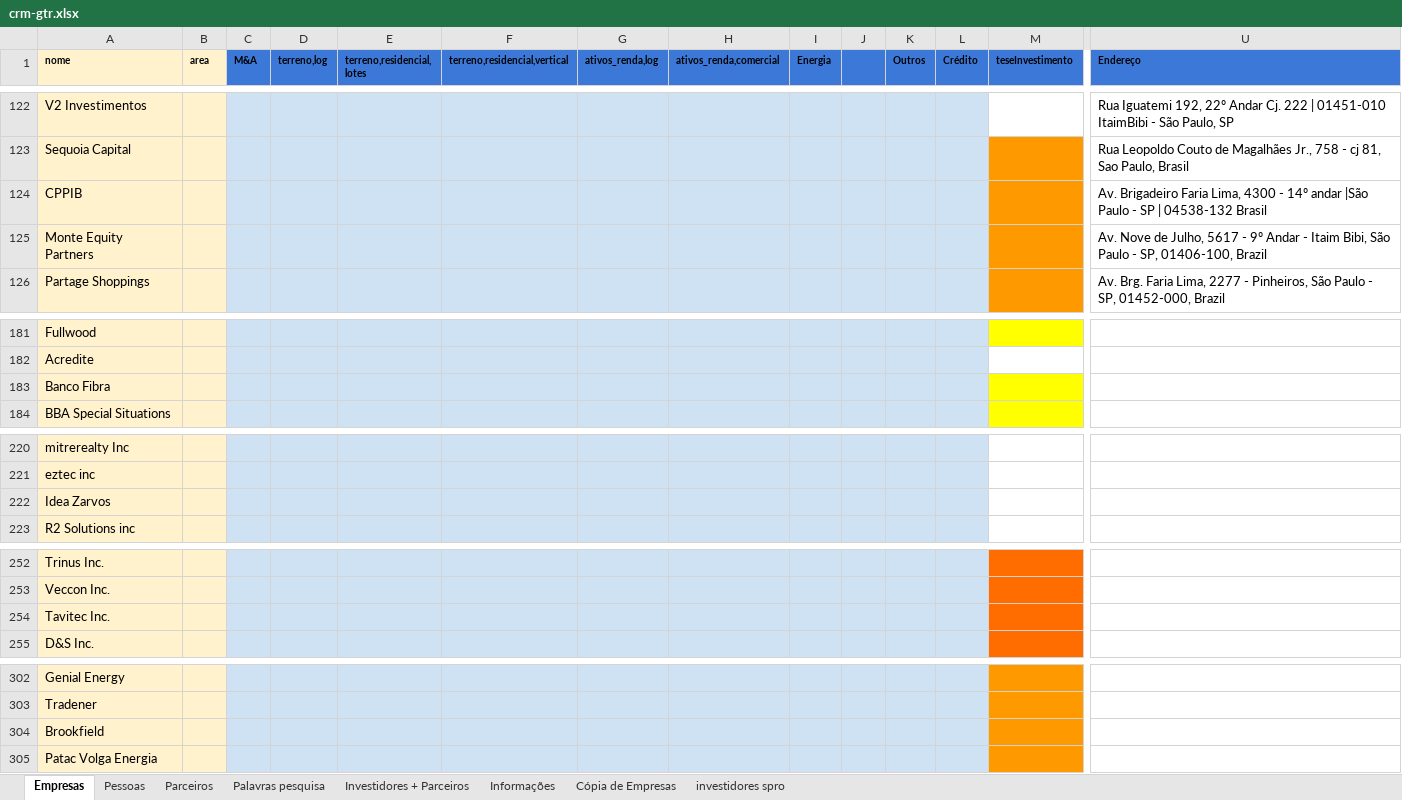
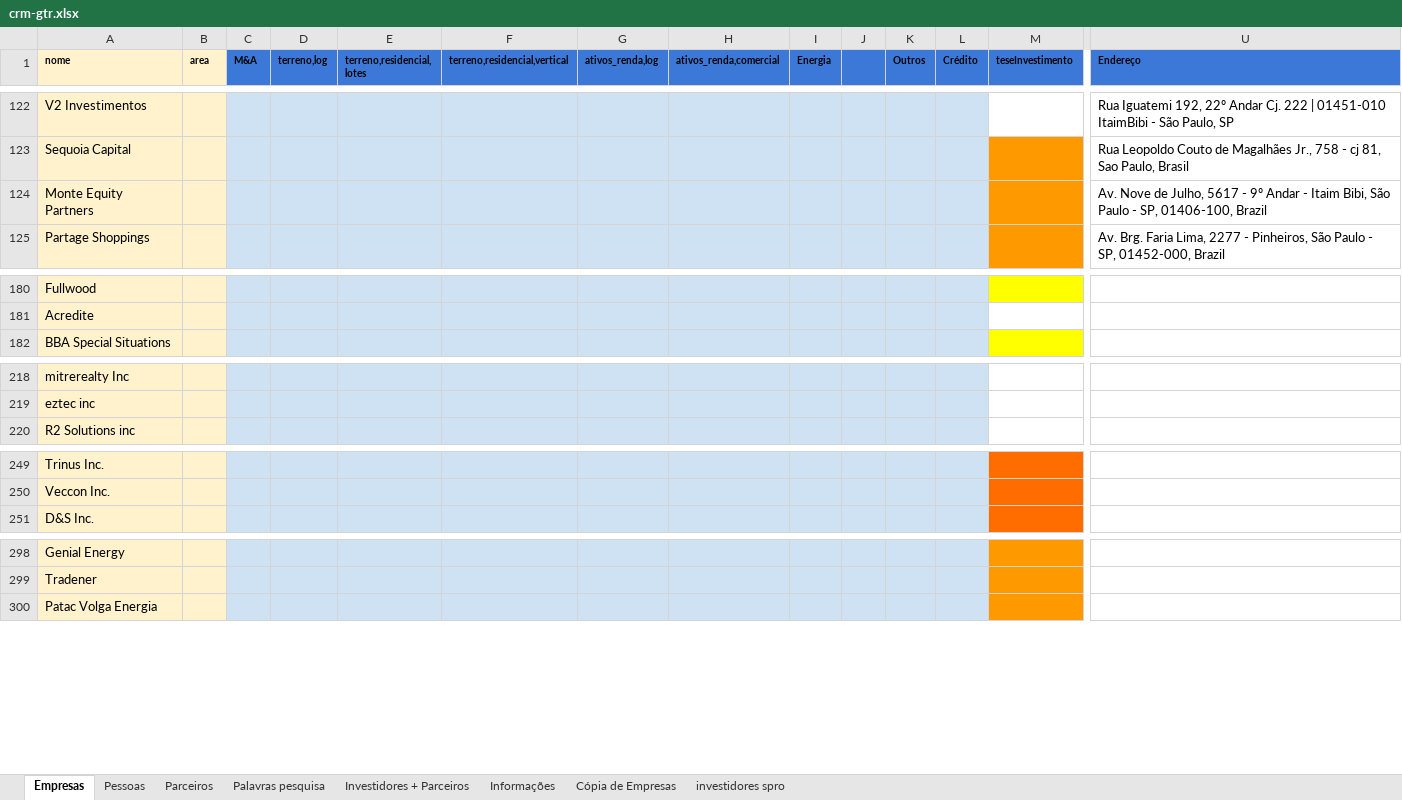
Before and after one commit to IgorSilvestre/gtrinvestimentos-api, an Excel workbook: src/tableScripts/utils/crm-gtr.xlsx, sheet Empresas, drawn as a sheet; only a part is shown, gaps mark what is left out; values as stored, in another font and other column widths than the file's, no borders; charts and pictures not drawn; rows hold the shown columns only; the diff names each change by its address in the sheet, - before the commit and + after, or states it on an @@ line.

Commit message:
fix: duplicate companies in sheet

```diff
--- a/src/tableScripts/utils/crm-gtr.xlsx (sheet Empresas)
+++ b/src/tableScripts/utils/crm-gtr.xlsx (sheet Empresas)
-row 124: CPPIB |  |  |  |  |  |  |  |  |  |  |  |  | Av. Brigadeiro Faria Lima, 4300 - 14º andar |São Paulo - SP | 04538-132 Brasil
-row 183: Banco Fibra
-row 222: Idea Zarvos
-row 254: Tavitec Inc.
-row 304: Brookfield
```
Also changed, not shown: 1 other file.
